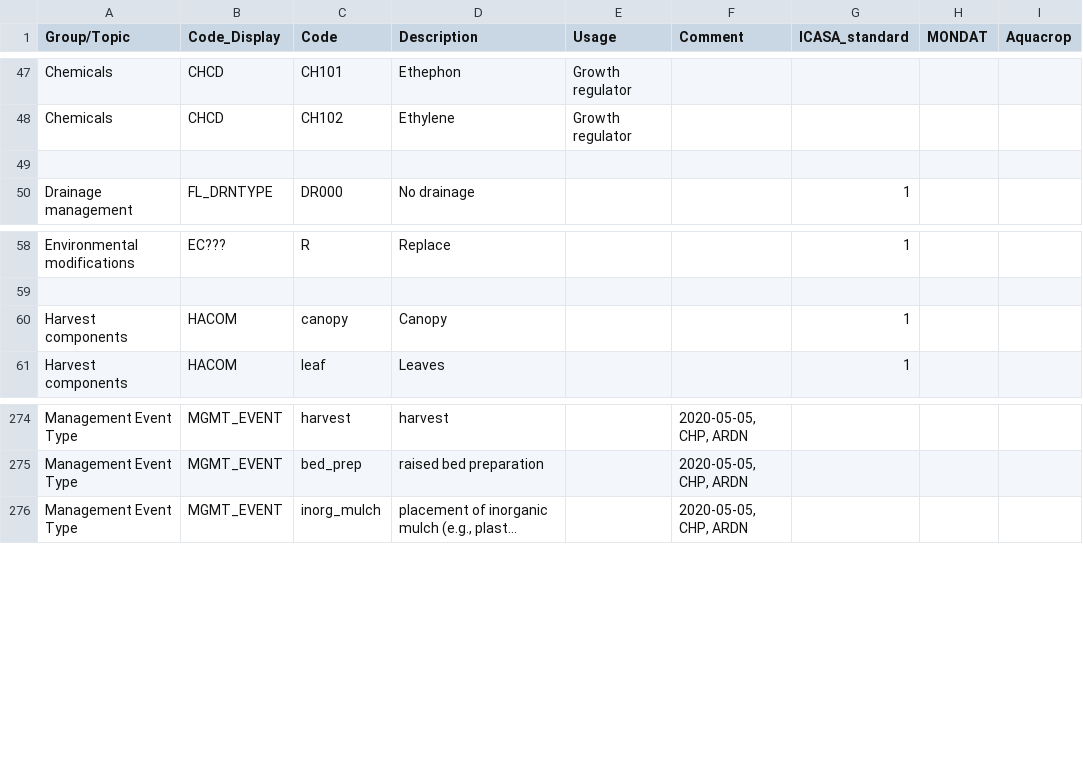
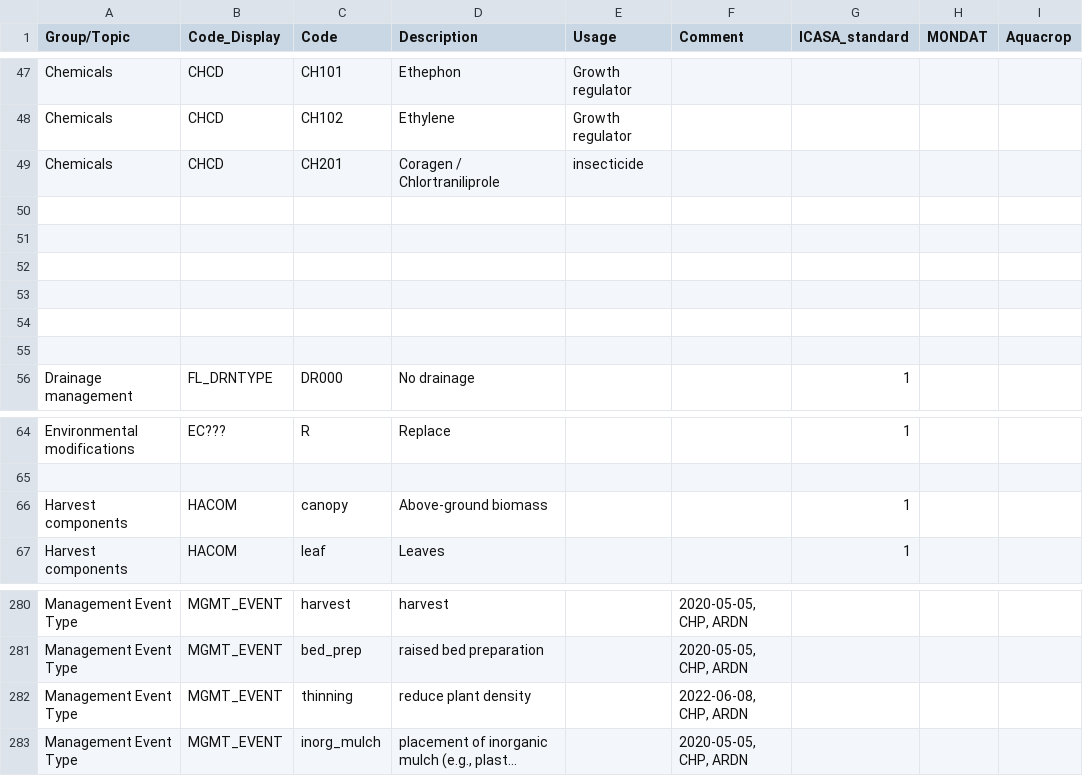
Before and after one commit to agmip/VMapper, a CSV file: Data/ICASA/Management_codes.csv, drawn as a sheet; only a part is shown, gaps mark what is left out; long unchanged cells end in …; addresses are those after the commit; the diff names each change by its address in the sheet, - before the commit and + after, or states it on an @@ line.

Commit message:
sync with ICASA

```diff
--- a/Data/ICASA/Management_codes.csv
+++ b/Data/ICASA/Management_codes.csv
+row 49: Chemicals | CHCD | CH201 | Coragen / Chlortraniliprole | insecticide
+row 50: (empty)
+row 51: (empty)
+row 52: (empty)
+row 53: (empty)
+row 54: (empty)
-D66 (Description): Canopy
+D66 (Description): Above-ground biomass
+row 282: Management Event Type | MGMT_EVENT | thinning | reduce plant density |  | 2022-06-08, CHP, ARDN
```
Also changed, not shown: Data/ICASA/Pest_codes.csv.
